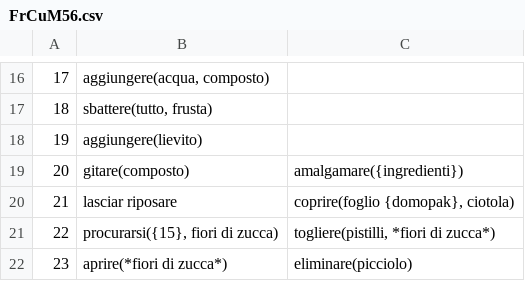
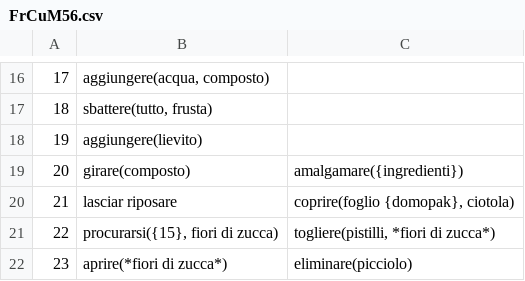
Before and after one commit to evalitaunina/SUGAR_Corpus, a CSV file: SUGAR_Corpus/FrCuM56/FrCuM56.csv, drawn as a sheet; only a part is shown, gaps mark what is left out; the diff names each change by its address in the sheet, - before the commit and + after, or states it on an @@ line.

Commit message:
Evalita_Unina
First commit

```diff
--- a/SUGAR_Corpus/FrCuM56/FrCuM56.csv
+++ b/SUGAR_Corpus/FrCuM56/FrCuM56.csv
-B19: gitare(composto)
+B19: girare(composto)
```
